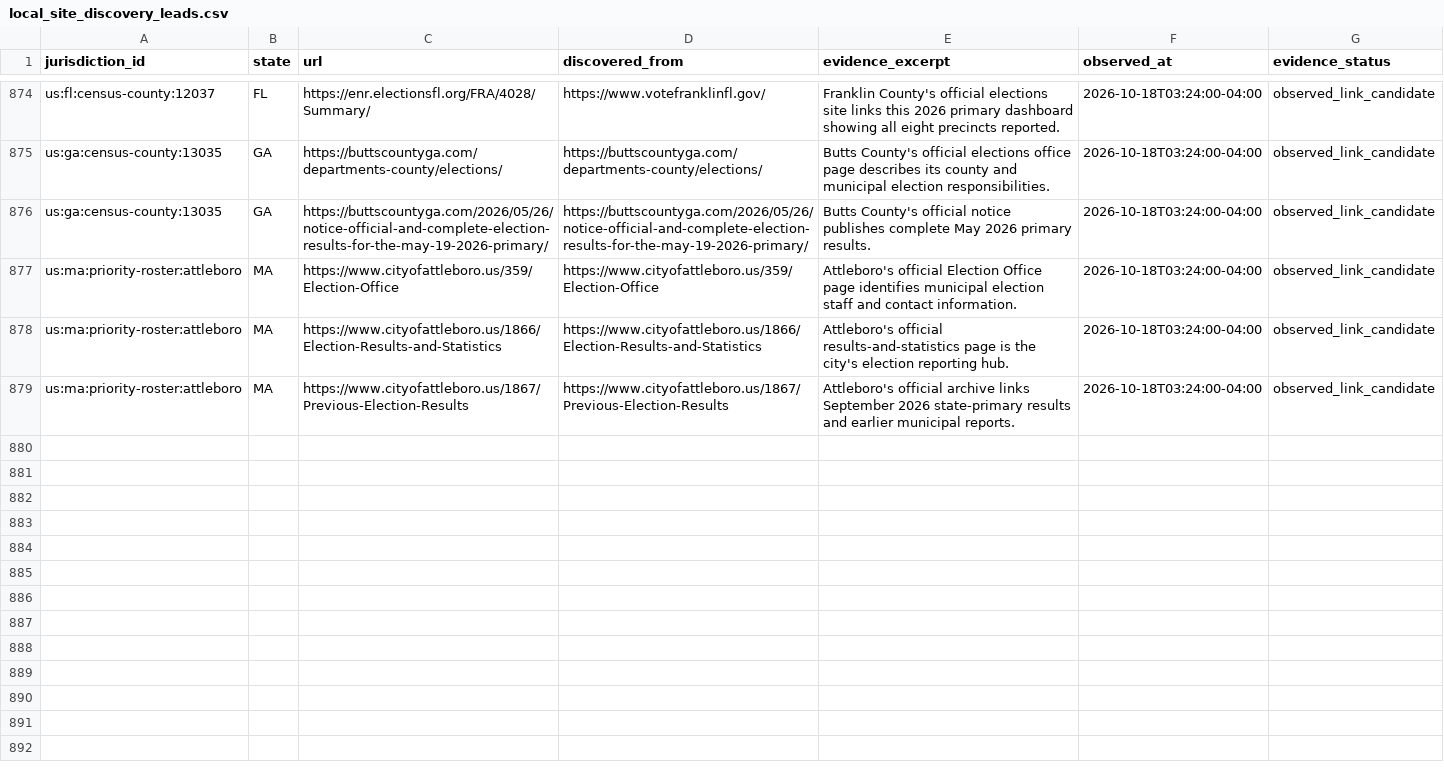
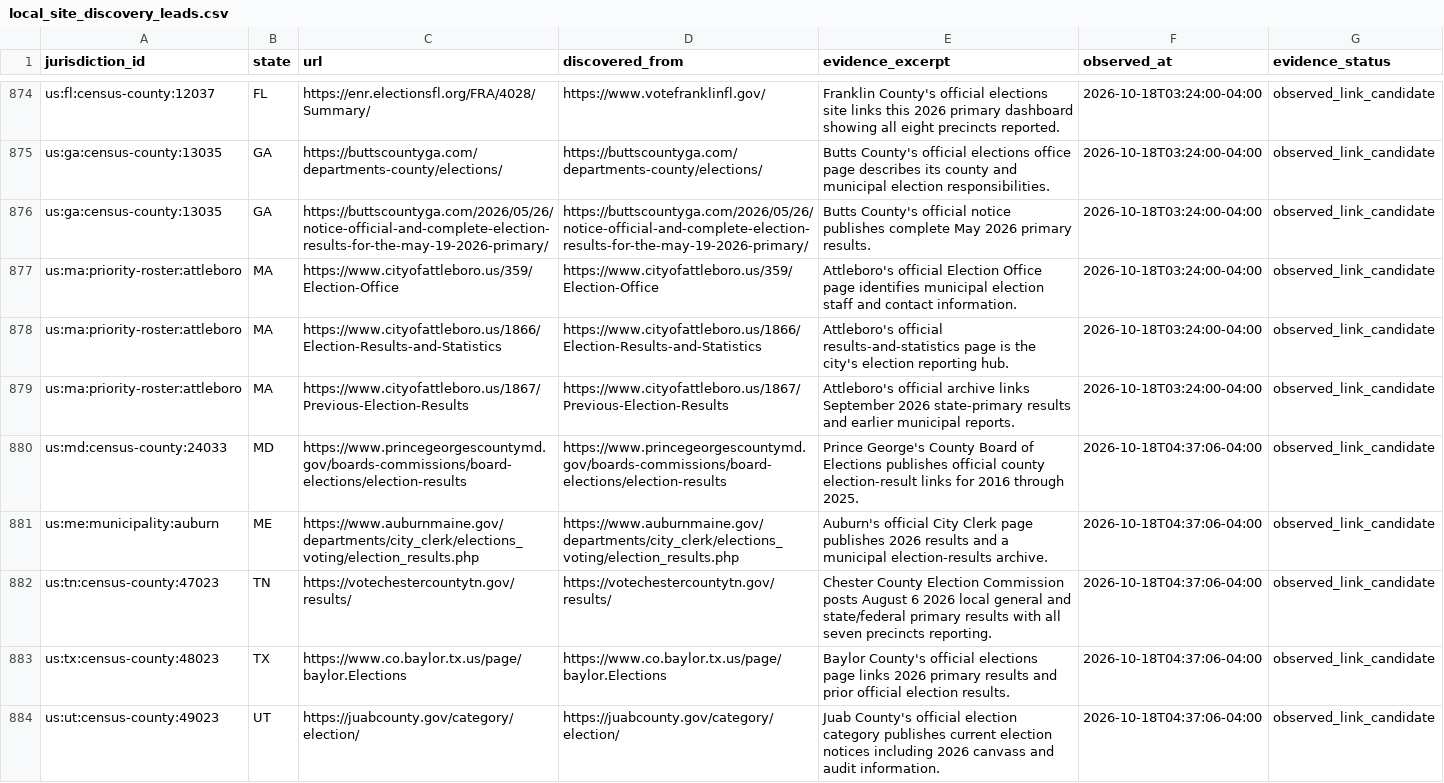
Before and after one commit to pasek-projects-um/ElectionDataGrabber, a CSV file: registry/local_site_discovery_leads.csv, drawn as a sheet; only a part is shown, gaps mark what is left out; the diff covers the shown part only.

```diff
--- a/registry/local_site_discovery_leads.csv
+++ b/registry/local_site_discovery_leads.csv
@@ -879 +879,6 @@ us:ma:priority-roster:attleboro,MA,https://www.cityofattleboro.us/1866/Election-
 us:ma:priority-roster:attleboro,MA,https://www.cityofattleboro.us/1867/Previous-Election-Results,https://www.cityofattleboro.us/1867/Previous-Election-Results,Attleboro's official archive links September 2026 state-primary results and earlier municipal reports.,2026-10-18T03:24:00-04:00,observed_link_candidate
+us:md:census-county:24033,MD,https://www.princegeorgescountymd.gov/boards-commissions/board-elections/election-results,https://www.princegeorgescountymd.gov/boards-commissions/board-elections/election-results,Prince George's County Board of Elections publishes official county election-result links for 2016 through 2025.,2026-10-18T04:37:06-04:00,observed_link_candidate
+us:me:municipality:auburn,ME,https://www.auburnmaine.gov/departments/city_clerk/elections_voting/election_results.php,https://www.auburnmaine.gov/departments/city_clerk/elections_voting/election_results.php,Auburn's official City Clerk page publishes 2026 results and a municipal election-results archive.,2026-10-18T04:37:06-04:00,observed_link_candidate
+us:tn:census-county:47023,TN,https://votechestercountytn.gov/results/,https://votechestercountytn.gov/results/,Chester County Election Commission posts August 6 2026 local general and state/federal primary results with all seven precincts reporting.,2026-10-18T04:37:06-04:00,observed_link_candidate
+us:tx:census-county:48023,TX,https://www.co.baylor.tx.us/page/baylor.Elections,https://www.co.baylor.tx.us/page/baylor.Elections,Baylor County's official elections page links 2026 primary results and prior official election results.,2026-10-18T04:37:06-04:00,observed_link_candidate
+us:ut:census-county:49023,UT,https://juabcounty.gov/category/election/,https://juabcounty.gov/category/election/,Juab County's official election category publishes current election notices including 2026 canvass and audit information.,2026-10-18T04:37:06-04:00,observed_link_candidate
```
Also changed, not shown: 14 added rows elsewhere in this file, audit/local-site-discovery-attempts.csv.
